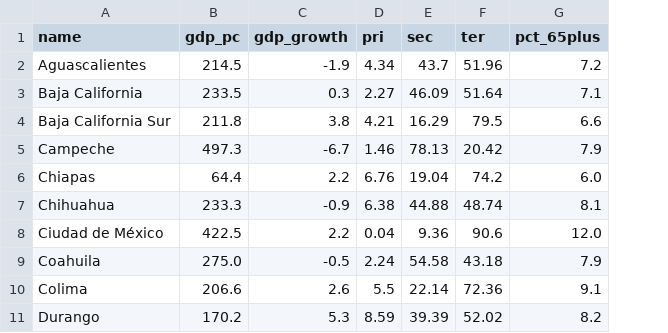
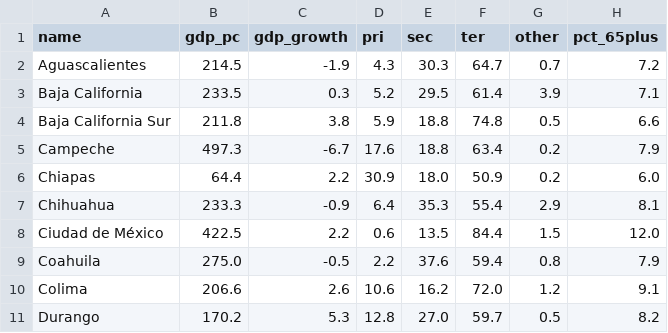
Before and after one commit to walkerke/geog30323, a CSV file: data/mexico.csv, drawn as a sheet; only a part is shown; the diff covers the shown part only; the diff names each change by its address in the sheet, - before the commit and + after, or states it on an @@ line.

Commit message:
Mexico data: employment shares by sector from ENOE Q2 2026; refresh DFW college attainment series through 2024

```diff
--- a/data/mexico.csv
+++ b/data/mexico.csv
+column G (other), rows 2-11: 0.7 | 3.9 | 0.5 | 0.2 | 0.2 | 2.9 | 1.5 | 0.8 | 1.2 | 0.5
-D2 (pri): 4.34
+D2 (pri): 4.3
-E2 (sec): 43.7
+E2 (sec): 30.3
-F2 (ter): 51.96
+F2 (ter): 64.7
-D3 (pri): 2.27
+D3 (pri): 5.2
-E3 (sec): 46.09
+E3 (sec): 29.5
-F3 (ter): 51.64
+F3 (ter): 61.4
-D4 (pri): 4.21
+D4 (pri): 5.9
-E4 (sec): 16.29
+E4 (sec): 18.8
-F4 (ter): 79.5
+F4 (ter): 74.8
-D5 (pri): 1.46
+D5 (pri): 17.6
-E5 (sec): 78.13
+E5 (sec): 18.8
-F5 (ter): 20.42
+F5 (ter): 63.4
-D6 (pri): 6.76
+D6 (pri): 30.9
-E6 (sec): 19.04
+E6 (sec): 18.0
-F6 (ter): 74.2
+F6 (ter): 50.9
-D7 (pri): 6.38
+D7 (pri): 6.4
-E7 (sec): 44.88
+E7 (sec): 35.3
-F7 (ter): 48.74
+F7 (ter): 55.4
-D8 (pri): 0.04
+D8 (pri): 0.6
-E8 (sec): 9.36
+E8 (sec): 13.5
-F8 (ter): 90.6
+F8 (ter): 84.4
-D9 (pri): 2.24
+D9 (pri): 2.2
-E9 (sec): 54.58
+E9 (sec): 37.6
-F9 (ter): 43.18
+F9 (ter): 59.4
-D10 (pri): 5.5
+D10 (pri): 10.6
-E10 (sec): 22.14
+E10 (sec): 16.2
-F10 (ter): 72.36
+F10 (ter): 72.0
-D11 (pri): 8.59
+D11 (pri): 12.8
-E11 (sec): 39.39
+E11 (sec): 27.0
-F11 (ter): 52.02
+F11 (ter): 59.7
```
Also changed, not shown: 66 edited cells elsewhere in this file, 6 other files.
